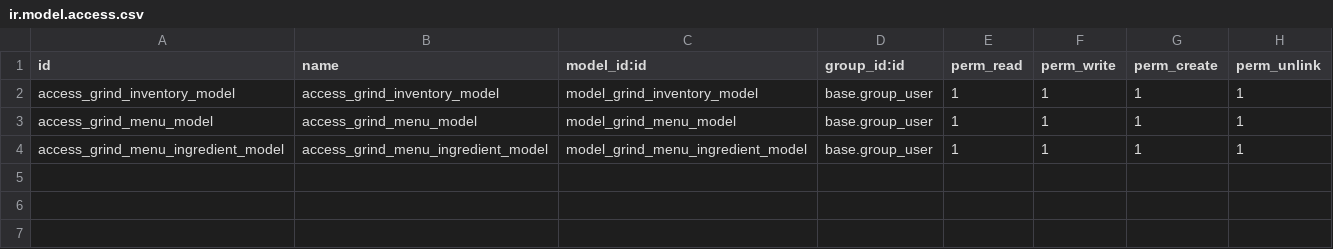
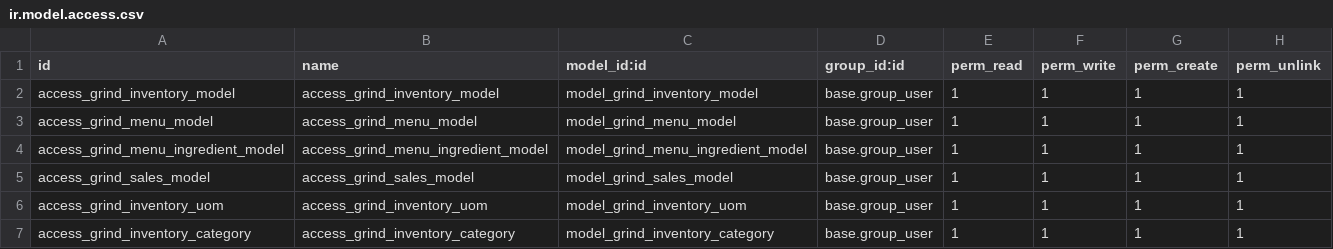
Before and after one commit to IamTinashe/zimworx-prod, a CSV file: grind_management/security/ir.model.access.csv, drawn as a sheet.

```diff
--- a/grind_management/security/ir.model.access.csv
+++ b/grind_management/security/ir.model.access.csv
@@ -4 +4,4 @@ access_grind_menu_model,access_grind_menu_model,model_grind_menu_model,base.grou
 access_grind_menu_ingredient_model,access_grind_menu_ingredient_model,model_grind_menu_ingredient_model,base.group_user,1,1,1,1
+access_grind_sales_model,access_grind_sales_model,model_grind_sales_model,base.group_user,1,1,1,1
+access_grind_inventory_uom,access_grind_inventory_uom,model_grind_inventory_uom,base.group_user,1,1,1,1
+access_grind_inventory_category,access_grind_inventory_category,model_grind_inventory_category,base.group_user,1,1,1,1
```
Also changed, not shown: 16 other files.
